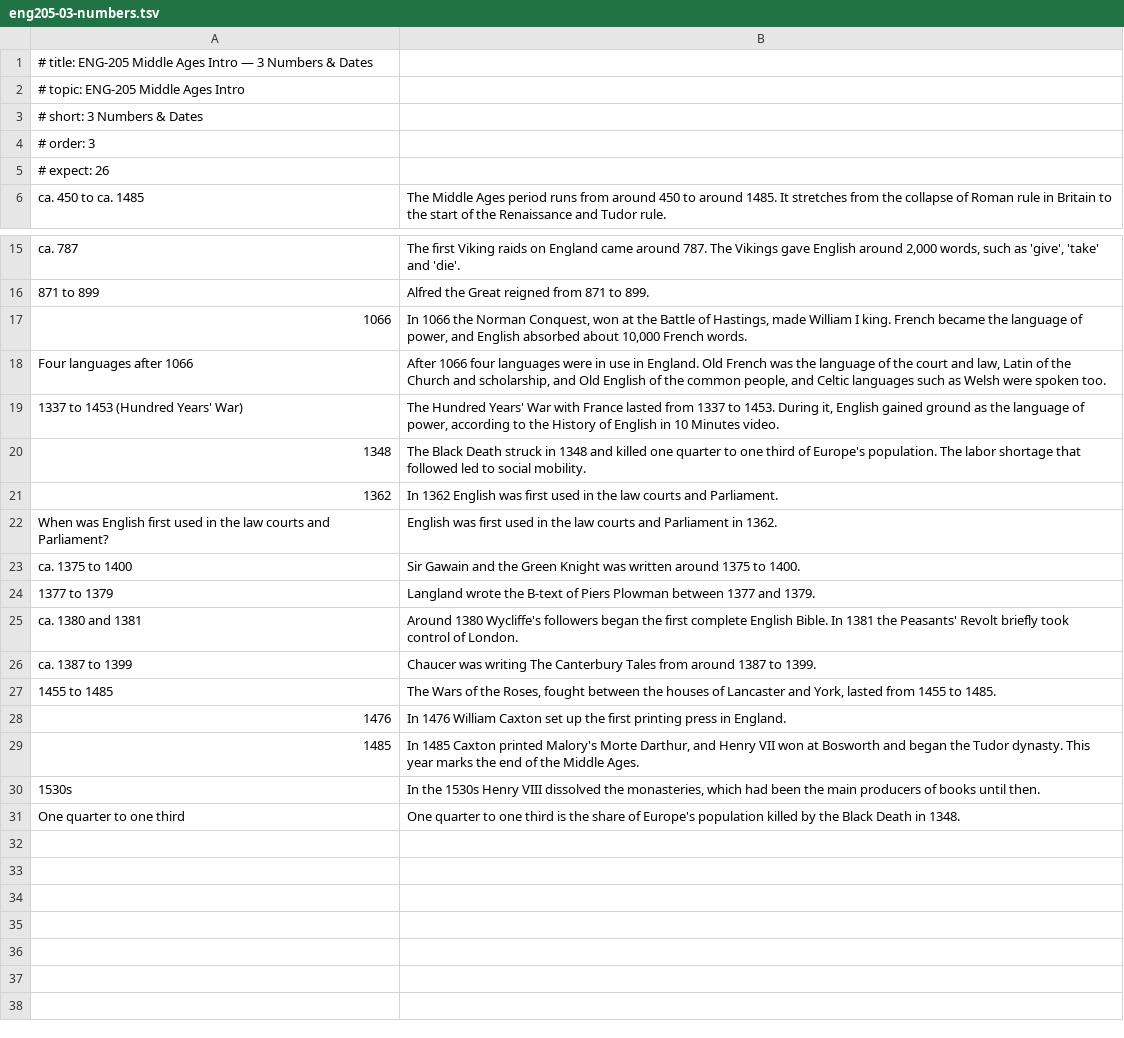
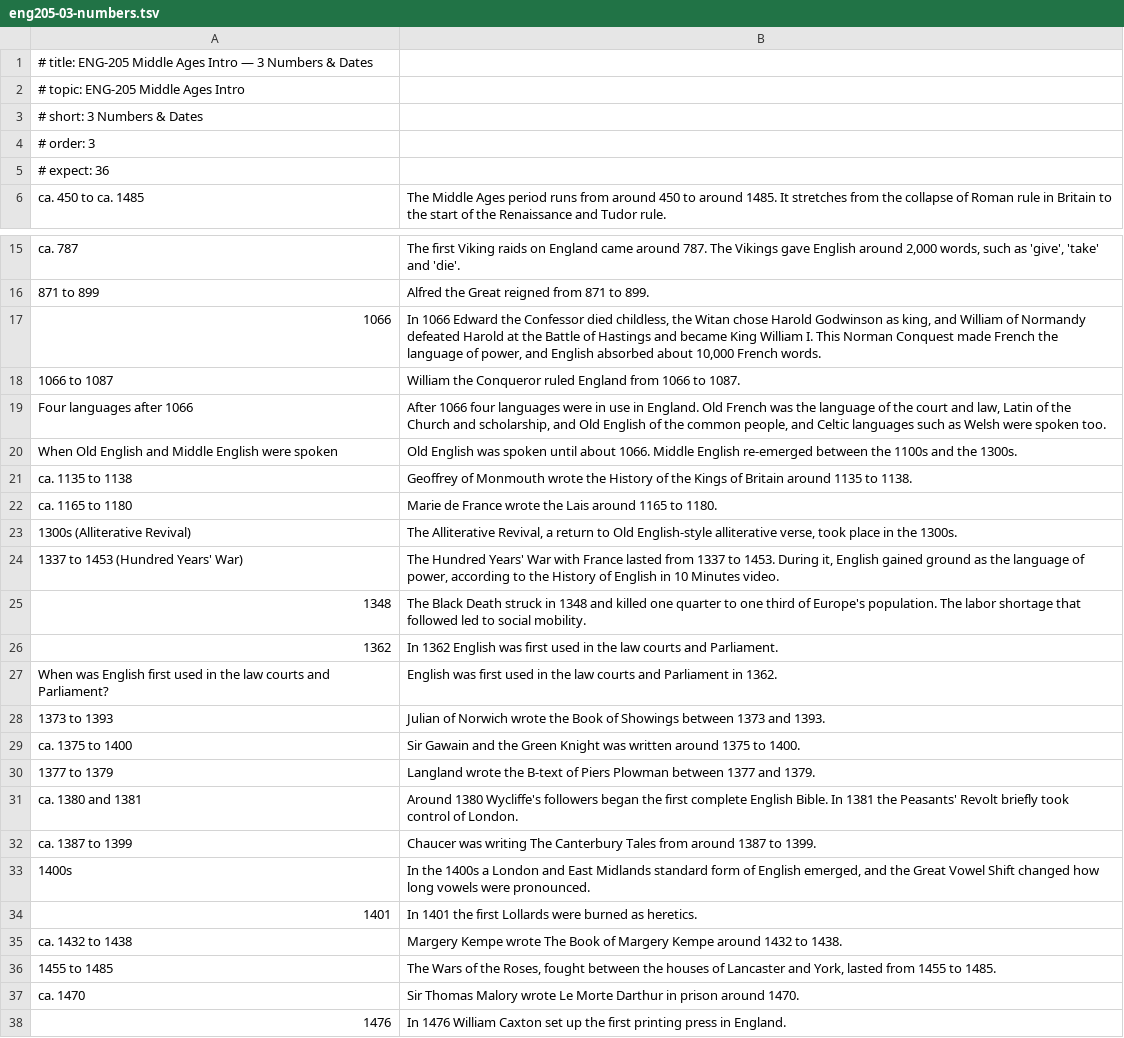
Before and after one commit to damiankilloughis-bit/flashcards, a TSV file: decks/src/eng205-03-numbers.tsv, drawn as a sheet; only a part is shown, gaps mark what is left out; the shorter side is filled out with more unchanged rows.

```diff
--- a/decks/src/eng205-03-numbers.tsv
+++ b/decks/src/eng205-03-numbers.tsv
@@ -4,3 +4,3 @@
 # order: 3
-# expect: 26
+# expect: 36
 ca. 450 to ca. 1485	The Middle Ages period runs from around 450 to around 1485. It stretches from the collapse of Roman rule in Britain to the start of the Renaissance and Tudor rule.
@@ -16,4 +16,9 @@ ca. 787	The first Viking raids on England came around 787. The Vikings gave Engl
 871 to 899	Alfred the Great reigned from 871 to 899.
-1066	In 1066 the Norman Conquest, won at the Battle of Hastings, made William I king. French became the language of power, and English absorbed about 10,000 French words.
+1066	In 1066 Edward the Confessor died childless, the Witan chose Harold Godwinson as king, and William of Normandy defeated Harold at the Battle of Hastings and became King William I. This Norman Conquest made French the language of power, and English absorbed about 10,000 French words.
+1066 to 1087	William the Conqueror ruled England from 1066 to 1087.
 Four languages after 1066	After 1066 four languages were in use in England. Old French was the language of the court and law, Latin of the Church and scholarship, and Old English of the common people, and Celtic languages such as Welsh were spoken too.
+When Old English and Middle English were spoken	Old English was spoken until about 1066. Middle English re-emerged between the 1100s and the 1300s.
+ca. 1135 to 1138	Geoffrey of Monmouth wrote the History of the Kings of Britain around 1135 to 1138.
+ca. 1165 to 1180	Marie de France wrote the Lais around 1165 to 1180.
+1300s (Alliterative Revival)	The Alliterative Revival, a return to Old English-style alliterative verse, took place in the 1300s.
 1337 to 1453 (Hundred Years' War)	The Hundred Years' War with France lasted from 1337 to 1453. During it, English gained ground as the language of power, according to the History of English in 10 Minutes video.
@@ -22,2 +27,3 @@ Four languages after 1066	After 1066 four languages were in use in England. Old
 When was English first used in the law courts and Parliament?	English was first used in the law courts and Parliament in 1362.
+1373 to 1393	Julian of Norwich wrote the Book of Showings between 1373 and 1393.
 ca. 1375 to 1400	Sir Gawain and the Green Knight was written around 1375 to 1400.
@@ -26,3 +32,7 @@ ca. 1380 and 1381	Around 1380 Wycliffe's followers began the first complete Engl
 ca. 1387 to 1399	Chaucer was writing The Canterbury Tales from around 1387 to 1399.
+1400s	In the 1400s a London and East Midlands standard form of English emerged, and the Great Vowel Shift changed how long vowels were pronounced.
+1401	In 1401 the first Lollards were burned as heretics.
+ca. 1432 to 1438	Margery Kempe wrote The Book of Margery Kempe around 1432 to 1438.
 1455 to 1485	The Wars of the Roses, fought between the houses of Lancaster and York, lasted from 1455 to 1485.
+ca. 1470	Sir Thomas Malory wrote Le Morte Darthur in prison around 1470.
 1476	In 1476 William Caxton set up the first printing press in England.
```
Also changed, not shown: decks/src/eng205-01-definitions.tsv, decks/src/eng205-02-names.tsv, 6 other files.
